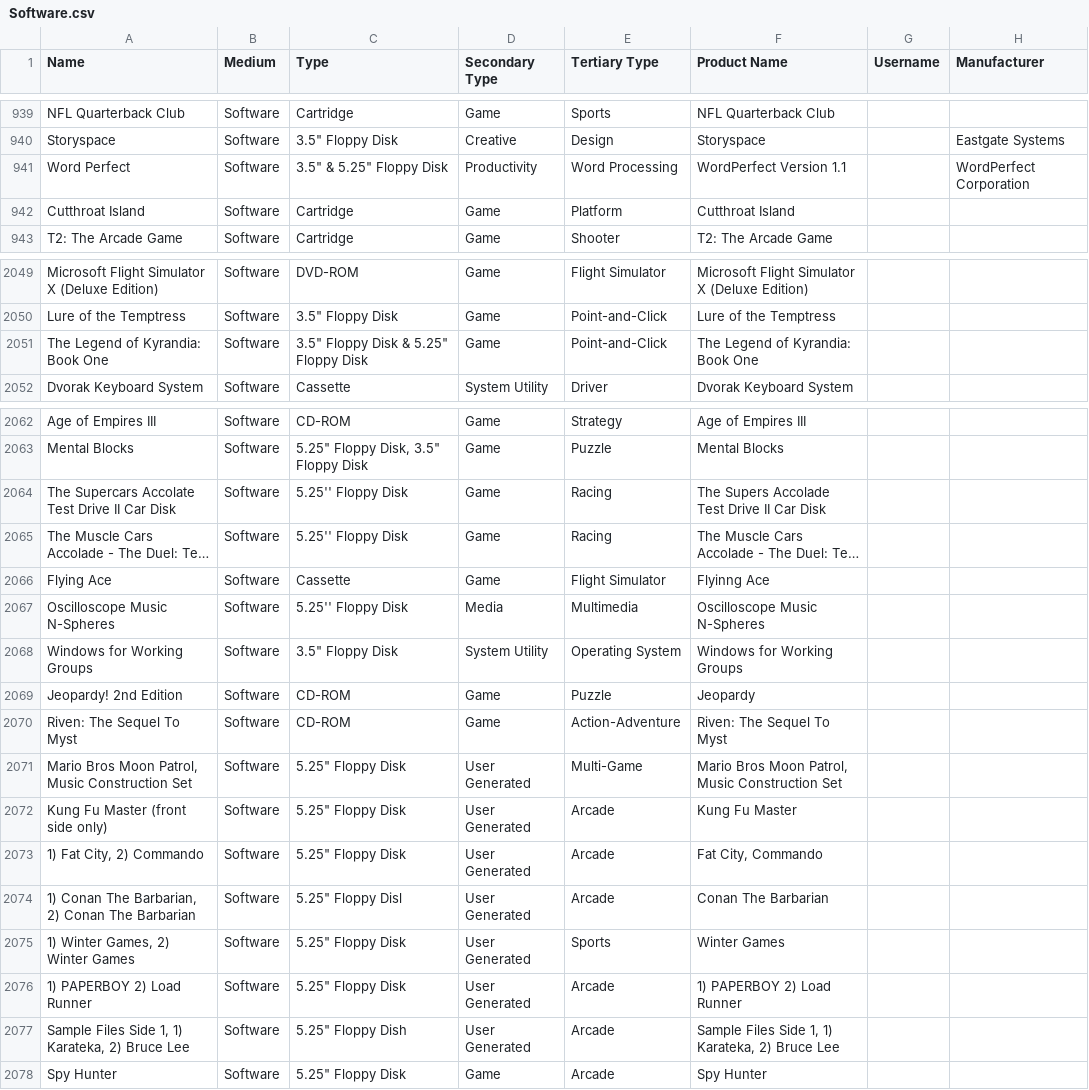
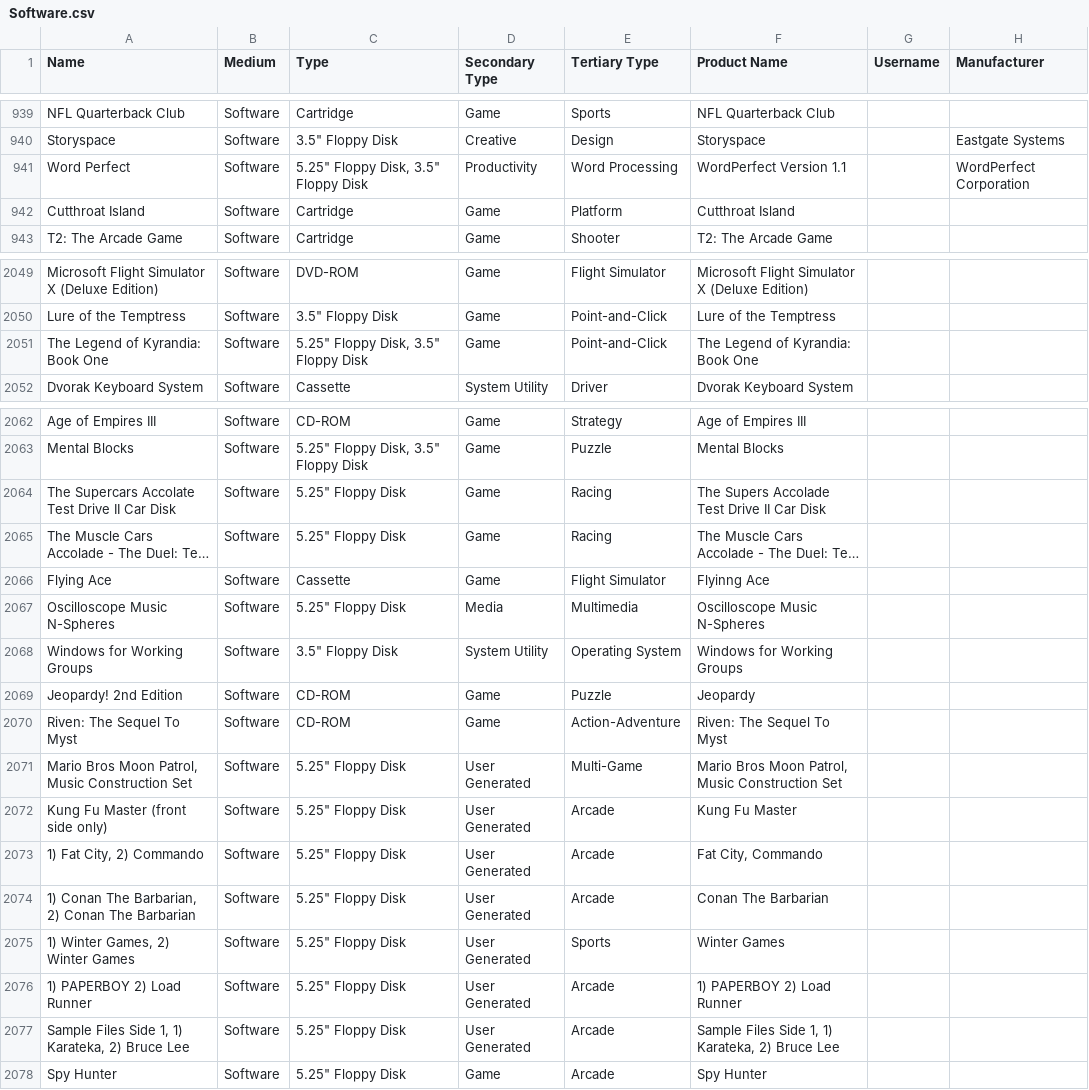
Before and after one commit to MediaArchaeologyLab/catalogue, a CSV file: Software.csv, drawn as a sheet; only a part is shown, gaps mark what is left out; long unchanged cells end in …; the diff covers the shown part only; the diff names each change by its address in the sheet, - before the commit and + after, or states it on an @@ line.

```diff
--- a/Software.csv
+++ b/Software.csv
-C941 (Type): 3.5" & 5.25" Floppy Disk
+C941 (Type): 5.25" Floppy Disk, 3.5" Floppy Disk
-C2051 (Type): 3.5" Floppy Disk & 5.25" Floppy Disk
+C2051 (Type): 5.25" Floppy Disk, 3.5" Floppy Disk
-C2064:C2065 (Type): 5.25'' Floppy Disk
+C2064:C2065 (Type): 5.25" Floppy Disk
-C2067 (Type): 5.25'' Floppy Disk
+C2067 (Type): 5.25" Floppy Disk
-C2074 (Type): 5.25" Floppy Disl
+C2074 (Type): 5.25" Floppy Disk
-C2077 (Type): 5.25" Floppy Dish
+C2077 (Type): 5.25" Floppy Disk
```
Also changed, not shown: 19 edited cells elsewhere in this file.
